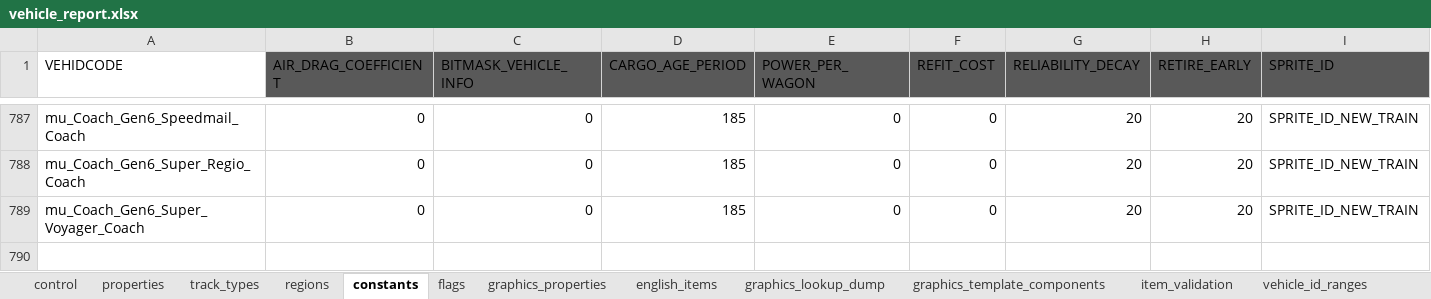
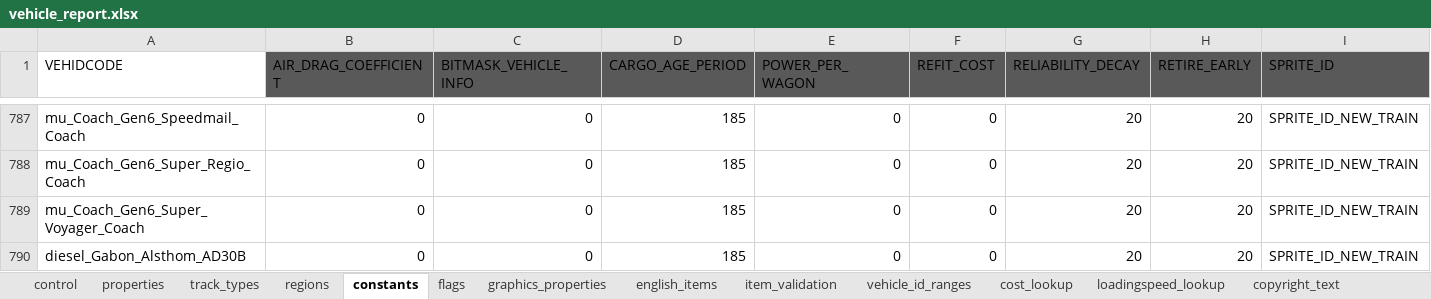
Before and after one commit to nemethviktor/2ccts_revival, an Excel workbook: tools/vehicle_report.xlsx, sheet constants, drawn as a sheet; only a part is shown, gaps mark what is left out; values as stored, in another font and other column widths than the file's, no borders; conditional formats and table styles not drawn; the diff names each change by its address in the sheet, - before the commit and + after, or states it on an @@ line.

Commit message:
Add Alsthom AD30B

```diff
--- a/tools/vehicle_report.xlsx (sheet constants)
+++ b/tools/vehicle_report.xlsx (sheet constants)
-sheet tab: graphics_lookup_dump
-sheet tab: graphics_template_components
+row 790: diesel_Gabon_Alsthom_AD30B | 0 | 0 | 185 | 0 | 0 | 20 | 20 | SPRITE_ID_NEW_TRAIN
```
Also changed, not shown: sheet properties, sheet control, sheet flags, sheet regions, sheet graphics_properties, sheet track_types, 1 more sheet, 8 other files.
